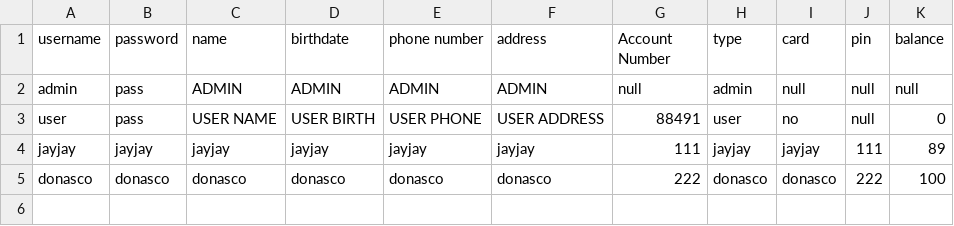
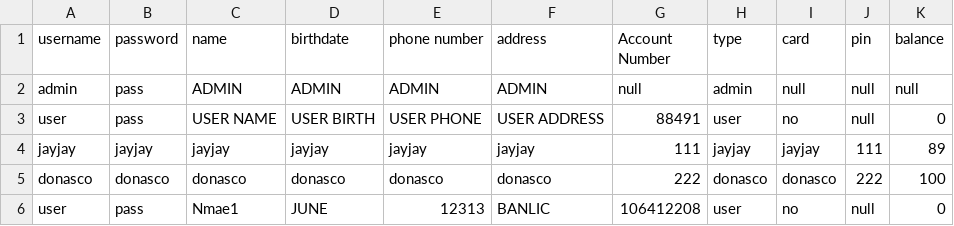
Before and after one commit to OracleSkies/Banking-Management-System-CPP106, a CSV file: BankingManagementSystem/Accounts.csv, drawn as a sheet.

Commit message:
user account application modify
upon account approval, the program will give automated value for the pin and balance of the user

```diff
--- a/BankingManagementSystem/Accounts.csv
+++ b/BankingManagementSystem/Accounts.csv
@@ -5 +5,2 @@ jayjay,jayjay,jayjay,jayjay,jayjay,jayjay,111,jayjay,jayjay,111,89
 donasco,donasco,donasco,donasco,donasco,donasco,222,donasco,donasco,222,100
+user,pass,Nmae1,JUNE,12313,BANLIC,106412208,user,no,null,0
```
Also changed, not shown: 2 other files.
